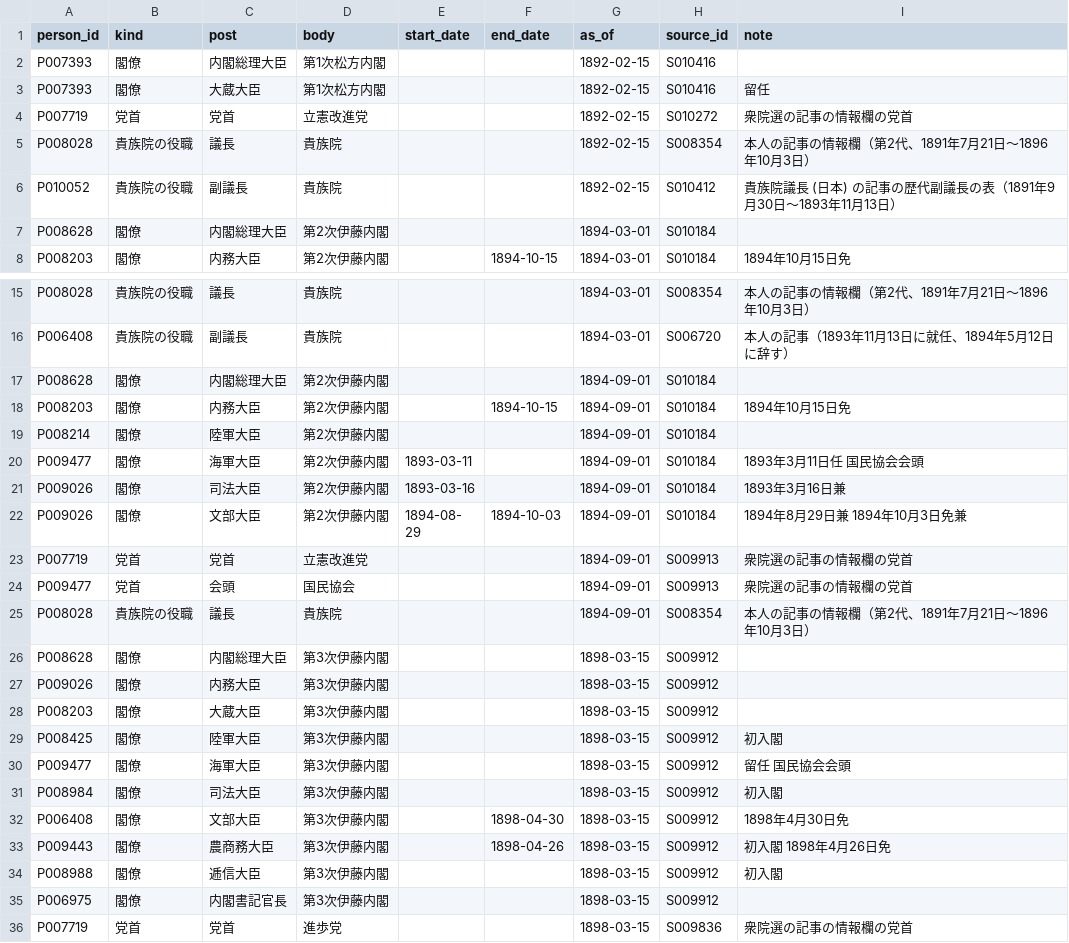
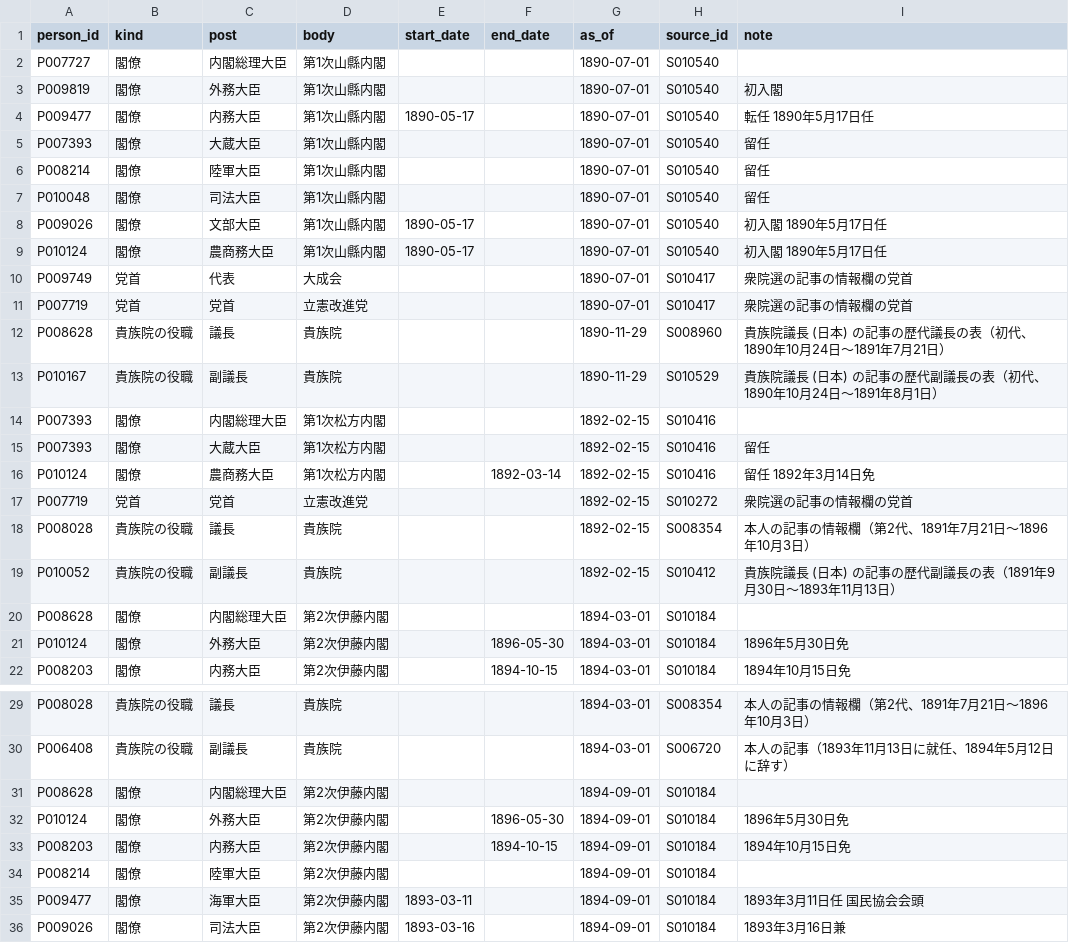
Before and after one commit to s2202-3099/kokkai-soran, a CSV file: data/posts.csv, drawn as a sheet; only a part is shown, gaps mark what is left out; the shorter side is filled out with more unchanged rows.

```diff
--- a/data/posts.csv
+++ b/data/posts.csv
@@ -1,4 +1,17 @@
 person_id,kind,post,body,start_date,end_date,as_of,source_id,note
+P007727,閣僚,内閣総理大臣,第1次山縣内閣,,,1890-07-01,S010540,
+P009819,閣僚,外務大臣,第1次山縣内閣,,,1890-07-01,S010540,初入閣
+P009477,閣僚,内務大臣,第1次山縣内閣,1890-05-17,,1890-07-01,S010540,転任　1890年5月17日任
+P007393,閣僚,大蔵大臣,第1次山縣内閣,,,1890-07-01,S010540,留任
+P008214,閣僚,陸軍大臣,第1次山縣内閣,,,1890-07-01,S010540,留任
+P010048,閣僚,司法大臣,第1次山縣内閣,,,1890-07-01,S010540,留任
+P009026,閣僚,文部大臣,第1次山縣内閣,1890-05-17,,1890-07-01,S010540,初入閣　1890年5月17日任
+P010124,閣僚,農商務大臣,第1次山縣内閣,1890-05-17,,1890-07-01,S010540,初入閣　1890年5月17日任
+P009749,党首,代表,大成会,,,1890-07-01,S010417,衆院選の記事の情報欄の党首
+P007719,党首,党首,立憲改進党,,,1890-07-01,S010417,衆院選の記事の情報欄の党首
+P008628,貴族院の役職,議長,貴族院,,,1890-11-29,S008960,貴族院議長 (日本) の記事の歴代議長の表（初代、1890年10月24日〜1891年7月21日）
+P010167,貴族院の役職,副議長,貴族院,,,1890-11-29,S010529,貴族院議長 (日本) の記事の歴代副議長の表（初代、1890年10月24日〜1891年8月1日）
 P007393,閣僚,内閣総理大臣,第1次松方内閣,,,1892-02-15,S010416,
 P007393,閣僚,大蔵大臣,第1次松方内閣,,,1892-02-15,S010416,留任
+P010124,閣僚,農商務大臣,第1次松方内閣,,1892-03-14,1892-02-15,S010416,留任　1892年3月14日免
 P007719,党首,党首,立憲改進党,,,1892-02-15,S010272,衆院選の記事の情報欄の党首
@@ -7,2 +20,3 @@ P010052,貴族院の役職,副議長,貴族院,,,1892-02-15,S010412,貴族院議
 P008628,閣僚,内閣総理大臣,第2次伊藤内閣,,,1894-03-01,S010184,
+P010124,閣僚,外務大臣,第2次伊藤内閣,,1896-05-30,1894-03-01,S010184,1896年5月30日免
 P008203,閣僚,内務大臣,第2次伊藤内閣,,1894-10-15,1894-03-01,S010184,1894年10月15日免
@@ -17,2 +31,3 @@ P006408,貴族院の役職,副議長,貴族院,,,1894-03-01,S006720,本人の記
 P008628,閣僚,内閣総理大臣,第2次伊藤内閣,,,1894-09-01,S010184,
+P010124,閣僚,外務大臣,第2次伊藤内閣,,1896-05-30,1894-09-01,S010184,1896年5月30日免
 P008203,閣僚,内務大臣,第2次伊藤内閣,,1894-10-15,1894-09-01,S010184,1894年10月15日免
```
Also changed, not shown: data/aliases.csv, data/districts.csv, 13 other files.
